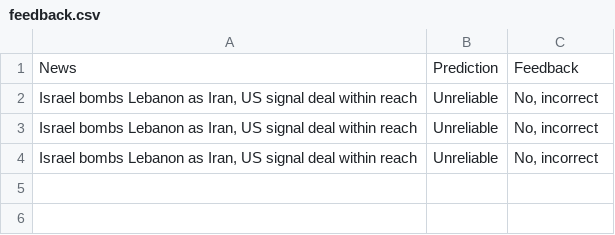
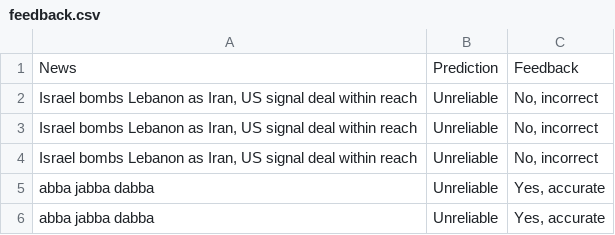
Before and after one commit to shreya-chdhry/fake_news_detector, a CSV file: feedback.csv, drawn as a sheet; the diff names each change by its address in the sheet, - before the commit and + after, or states it on an @@ line.

```diff
--- a/feedback.csv
+++ b/feedback.csv
+row 5: abba jabba dabba | Unreliable | Yes, accurate
+row 6: abba jabba dabba | Unreliable | Yes, accurate
```
Also changed, not shown: 1 other file.
